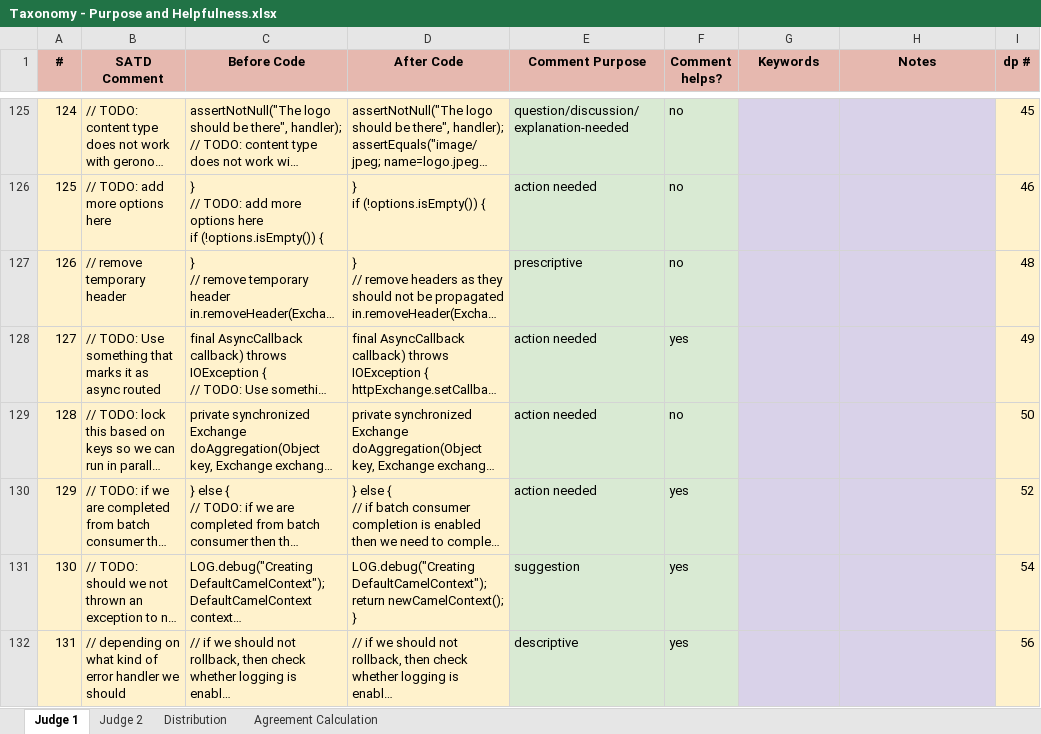
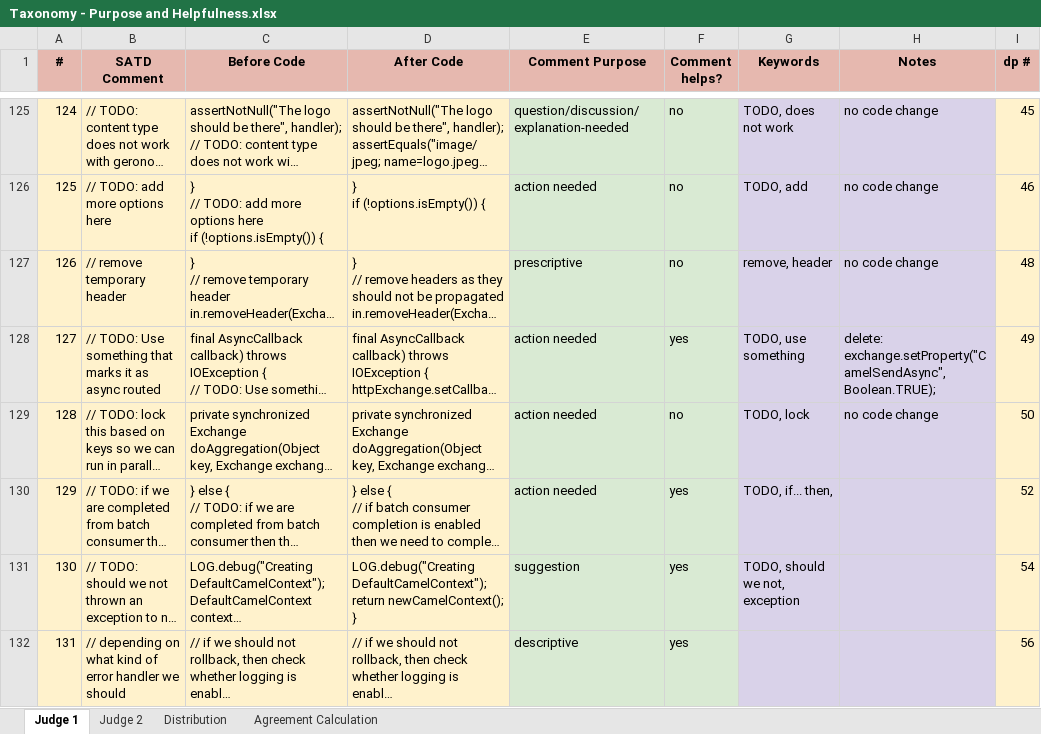
Before and after one commit to Abdulaziz-Alhefdhi/SATD-repay, an Excel workbook: emp_study/Taxonomy - Purpose and Helpfulness.xlsx, sheet Judge 1, drawn as a sheet; only a part is shown, gaps mark what is left out; long unchanged cells end in …; values as stored, in another font and other column widths than the file's, no borders; charts and pictures not drawn; ↵ is a line break in a cell; the diff covers the shown part only; the diff names each change by its address in the sheet, - before the commit and + after, or states it on an @@ line.

Commit message:
complete keywords and notes of the remaining 350 dps

```diff
--- a/emp_study/Taxonomy - Purpose and Helpfulness.xlsx (sheet Judge 1)
+++ b/emp_study/Taxonomy - Purpose and Helpfulness.xlsx (sheet Judge 1)
-G125 (Keywords): (empty)
+G125 (Keywords): TODO, does not work
-H125:H127 (Notes): (empty)
+H125:H127 (Notes): no code change
-G126 (Keywords): (empty)
+G126 (Keywords): TODO, add
-G127 (Keywords): (empty)
+G127 (Keywords): remove, header
-G128 (Keywords): (empty)
+G128 (Keywords): TODO, use something
-H128 (Notes): (empty)
+H128 (Notes): delete: ↵ exchange.setProperty("CamelSendAsync", Boolean.TRUE);
-G129 (Keywords): (empty)
+G129 (Keywords): TODO, lock
-H129 (Notes): (empty)
+H129 (Notes): no code change
-G130 (Keywords): (empty)
+G130 (Keywords): TODO, if... then,
-G131 (Keywords): (empty)
+G131 (Keywords): TODO, should we not, exception
```
Also changed, not shown: 580 edited cells elsewhere in this sheet, charts or pictures.
